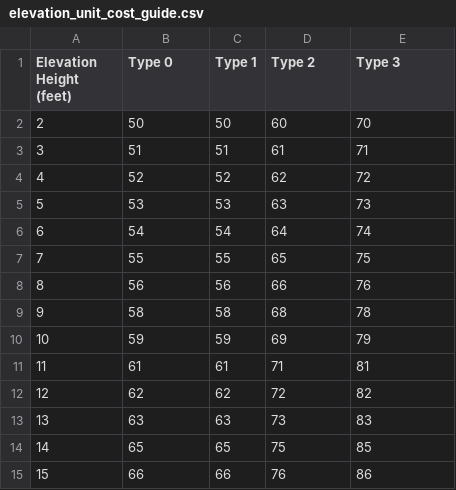
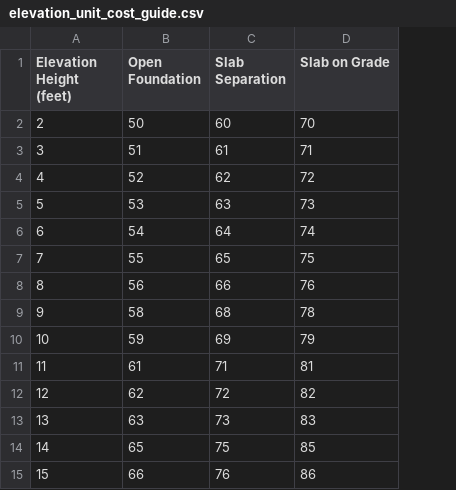
Before and after one commit to IN-CORE/dev-scripts, a CSV file: retrofit-cost-scripts/galveston/data/elevation_unit_cost_guide.csv, drawn as a sheet; removed rows and columns are numbered as before the commit, all else as after; the diff names each change by its address in the sheet, - before the commit and + after, or states it on an @@ line.

```diff
--- a/retrofit-cost-scripts/galveston/data/elevation_unit_cost_guide.csv
+++ b/retrofit-cost-scripts/galveston/data/elevation_unit_cost_guide.csv
-column C (Type 1), rows 2-15: 50 | 51 | 52 | 53 | 54 | 55 | 56 | 58 | 59 | 61 | 62 | 63 | 65 | 66
-B1: Type 0
+B1: Open Foundation
-C1: Type 2
+C1: Slab Separation
-D1: Type 3
+D1: Slab on Grade
```
Also changed, not shown: retrofit-cost-scripts/galveston/data/galveston_cost_output.csv, 2 other files.
